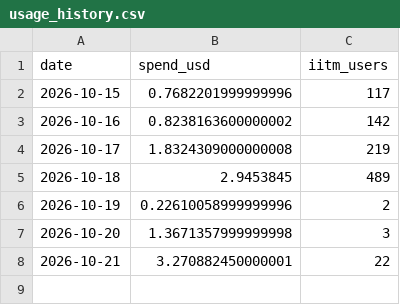
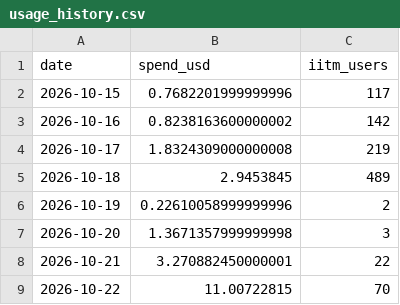
Before and after one commit to sarangkrish27/aipipe-usage-tracker, a CSV file: usage_history.csv, drawn as a sheet.

```diff
--- a/usage_history.csv
+++ b/usage_history.csv
@@ -8 +8,2 @@ date,spend_usd,iitm_users
 2026-10-21,3.270882450000001,22
+2026-10-22,11.00722815,70
```
Also changed, not shown: 1 other file.
